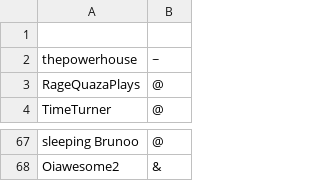
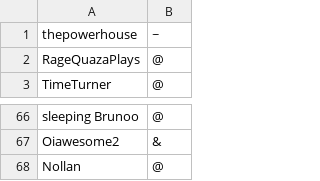
Before and after one commit to banditph/Pokemon-Showdown, a CSV file: config/usergroups.csv, drawn as a sheet; only a part is shown, gaps mark what is left out; removed rows and columns are numbered as before the commit, all else as after; the diff names each change by its address in the sheet, - before the commit and + after, or states it on an @@ line.

Commit message:
Update usergroups.csv

```diff
--- a/config/usergroups.csv
+++ b/config/usergroups.csv
-row 1: (empty)
+row 68: Nollan | @
```
